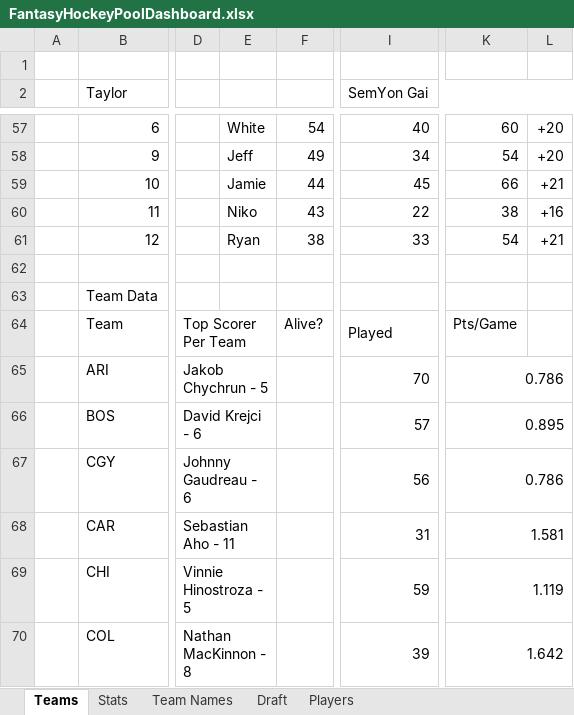
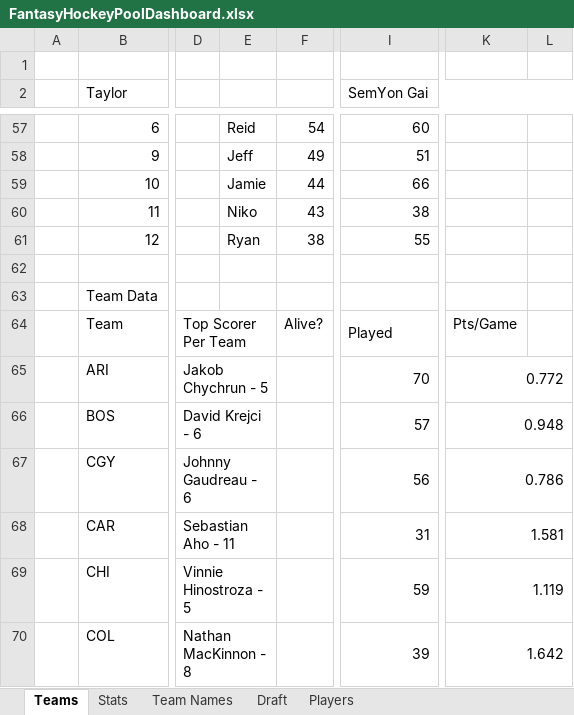
Before and after one commit to JordanFortney/fantasyHockeyPool, an Excel workbook: FantasyHockeyPoolDashboard.xlsx, sheet Teams, drawn as a sheet; only a part is shown, gaps mark what is left out; values as stored, in another font and other column widths than the file's, no cell formats; charts and pictures and table styles not drawn; the diff covers the shown part only; the diff names each change by its address in the sheet, - before the commit and + after, or states it on an @@ line.

```diff
--- a/FantasyHockeyPoolDashboard.xlsx (sheet Teams)
+++ b/FantasyHockeyPoolDashboard.xlsx (sheet Teams)
-E57: White
+E57: Reid
-I57 (SemYon Gai): 40
+I57 (SemYon Gai): 60
-K57: 60
+K57: (empty)
-L57:L58: +20
+L57:L58: (empty)
-I58 (SemYon Gai): 34
+I58 (SemYon Gai): 51
-K58: 54
+K58: (empty)
-I59 (SemYon Gai): 45
+I59 (SemYon Gai): 66
-K59: 66
+K59: (empty)
-L59: +21
+L59: (empty)
-I60 (SemYon Gai): 22
+I60 (SemYon Gai): 38
-K60: 38
+K60: (empty)
-L60: +16
+L60: (empty)
-I61 (SemYon Gai): 33
+I61 (SemYon Gai): 55
-K61: 54
+K61: (empty)
-L61: +21
+L61: (empty)
-K65: 0.786
+K65: 0.772
-K66: 0.895
+K66: 0.948
```
Also changed, not shown: 9 moved rows, 34 edited cells and merged cells elsewhere in this sheet, sheet Stats, cell formats, formulas that keep their value, charts or pictures.
